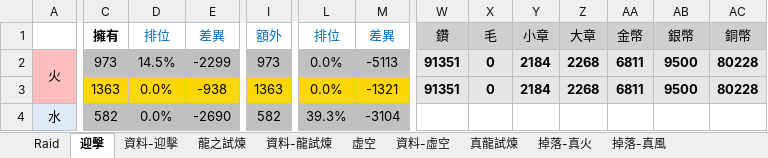
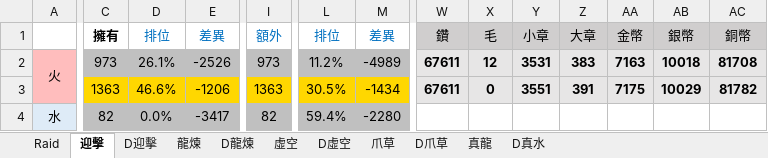
Before and after one commit to RaenonX-DL/dragalia-data-track, an Excel workbook: Dragalia Data.xlsx, sheet 迎擊, drawn as a sheet; only a part is shown, gaps mark what is left out; values as stored, in another font and other column widths than the file's, no borders; conditional formats not drawn; the diff covers the shown part only; the diff names each change by its address in the sheet, - before the commit and + after, or states it on an @@ line.

```diff
--- a/Dragalia Data.xlsx (sheet 迎擊)
+++ b/Dragalia Data.xlsx (sheet 迎擊)
-sheet tab: 資料-迎擊
+sheet tab: D迎擊
-sheet tab: 龍之試煉
+sheet tab: 龍煉
-sheet tab: 資料-龍試煉
+sheet tab: D龍煉
-sheet tab: 資料-虛空
+sheet tab: D虛空
-sheet tab: 真龍試煉
+sheet tab: 真龍
-sheet tab: 掉落-真火
-sheet tab: 掉落-真風
+sheet tab: 爪草
+sheet tab: D爪草
+sheet tab: D真水
-D2 (排位): 14.5%
+D2 (排位): 26.1%
-E2 (差異): -2299
+E2 (差異): -2526
-L2 (排位): 0.0%
+L2 (排位): 11.2%
-M2 (差異): -5113
+M2 (差異): -4989
-W2:W3 (鑽): 91351
+W2:W3 (鑽): 67611
-X2 (毛): 0
+X2 (毛): 12
-Y2 (小章): 2184
+Y2 (小章): 3531
-Z2 (大章): 2268
+Z2 (大章): 383
-AA2 (金幣): 6811
+AA2 (金幣): 7163
-AB2 (銀幣): 9500
+AB2 (銀幣): 10018
-AC2 (銅幣): 80228
+AC2 (銅幣): 81708
-D3 (排位): 0.0%
+D3 (排位): 46.6%
-E3 (差異): -938
+E3 (差異): -1206
-L3 (排位): 0.0%
+L3 (排位): 30.5%
-M3 (差異): -1321
+M3 (差異): -1434
-Y3 (小章): 2184
+Y3 (小章): 3551
-Z3 (大章): 2268
+Z3 (大章): 391
-AA3 (金幣): 6811
+AA3 (金幣): 7175
-AB3 (銀幣): 9500
+AB3 (銀幣): 10029
-AC3 (銅幣): 80228
+AC3 (銅幣): 81782
-C4 (擁有): 582
+C4 (擁有): 82
-E4 (差異): -2690
+E4 (差異): -3417
-I4 (額外): 582
+I4 (額外): 82
-L4 (排位): 39.3%
+L4 (排位): 59.4%
-M4 (差異): -3104
+M4 (差異): -2280
```
Also changed, not shown: 1 added row, 1 removed row and 73 edited cells elsewhere in this sheet, sheet 真龍, sheet 虛空, sheet D迎擊, sheet 龍煉, sheet D虛空, sheet Raid, formulas that keep their value.
